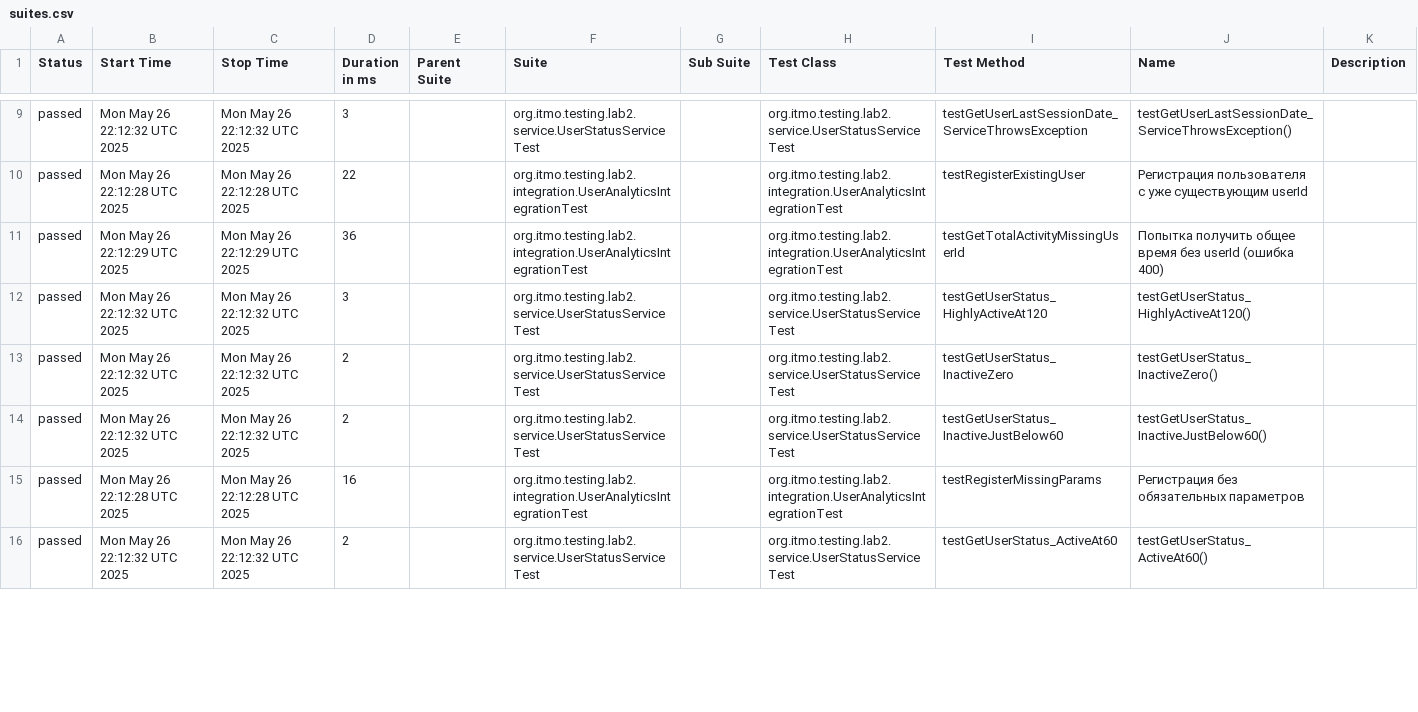
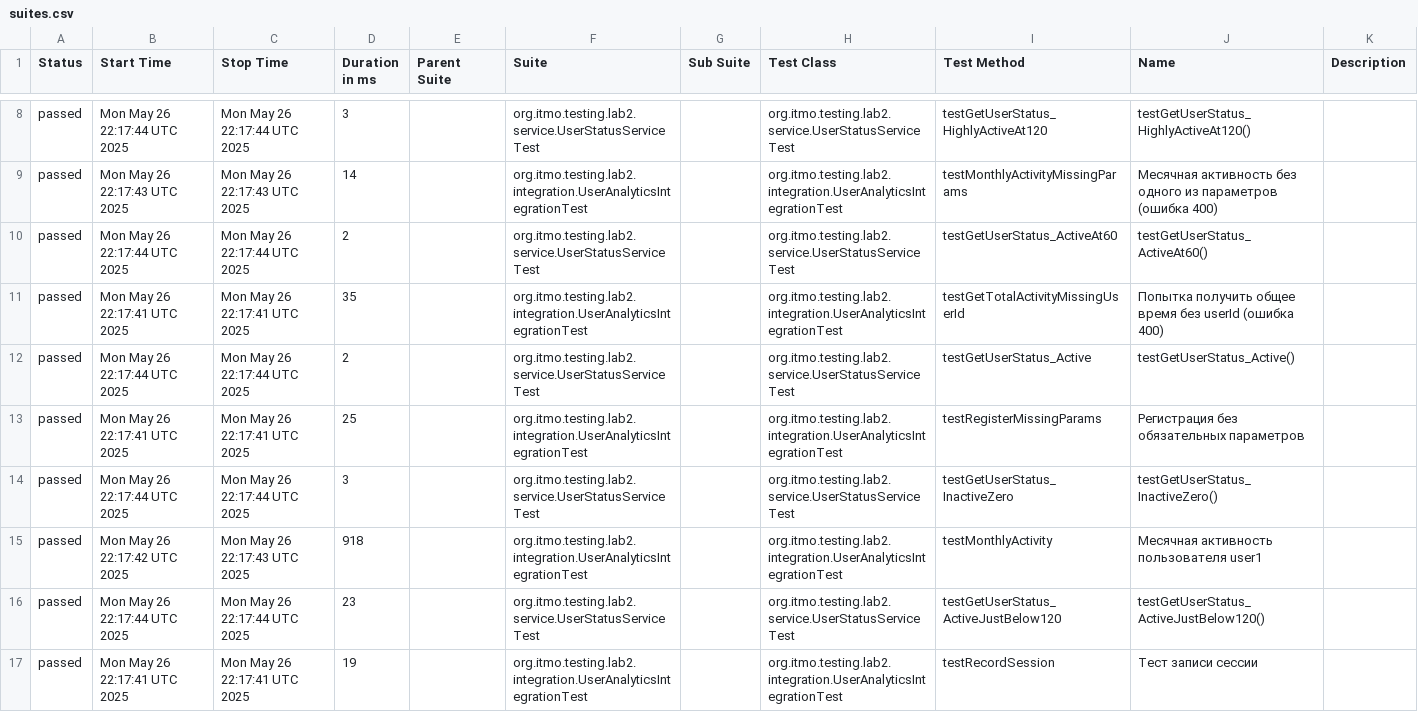
Before and after one commit to Annadobr2/testsoftware2lab, a CSV file: allureReport/data/suites.csv, drawn as a sheet; only a part is shown, gaps mark what is left out; the diff covers the shown part only.

```diff
--- a/allureReport/data/suites.csv
+++ b/allureReport/data/suites.csv
@@ -9,8 +8,10 @@
-"passed","Mon May 26 22:12:32 UTC 2025","Mon May 26 22:12:32 UTC 2025","3","","org.itmo.testing.lab2.service.UserStatusServiceTest","","org.itmo.testing.lab2.service.UserStatusServiceTest","testGetUserLastSessionDate_ServiceThrowsException","testGetUserLastSessionDate_ServiceThrowsException()",""
-"passed","Mon May 26 22:12:28 UTC 2025","Mon May 26 22:12:28 UTC 2025","22","","org.itmo.testing.lab2.integration.UserAnalyticsIntegrationTest","","org.itmo.testing.lab2.integration.UserAnalyticsIntegrationTest","testRegisterExistingUser","Регистрация пользователя с уже существующим userId",""
-"passed","Mon May 26 22:12:29 UTC 2025","Mon May 26 22:12:29 UTC 2025","36","","org.itmo.testing.lab2.integration.UserAnalyticsIntegrationTest","","org.itmo.testing.lab2.integration.UserAnalyticsIntegrationTest","testGetTotalActivityMissingUserId","Попытка получить общее время без userId (ошибка 400)",""
-"passed","Mon May 26 22:12:32 UTC 2025","Mon May 26 22:12:32 UTC 2025","3","","org.itmo.testing.lab2.service.UserStatusServiceTest","","org.itmo.testing.lab2.service.UserStatusServiceTest","testGetUserStatus_HighlyActiveAt120","testGetUserStatus_HighlyActiveAt120()",""
-"passed","Mon May 26 22:12:32 UTC 2025","Mon May 26 22:12:32 UTC 2025","2","","org.itmo.testing.lab2.service.UserStatusServiceTest","","org.itmo.testing.lab2.service.UserStatusServiceTest","testGetUserStatus_InactiveZero","testGetUserStatus_InactiveZero()",""
-"passed","Mon May 26 22:12:32 UTC 2025","Mon May 26 22:12:32 UTC 2025","2","","org.itmo.testing.lab2.service.UserStatusServiceTest","","org.itmo.testing.lab2.service.UserStatusServiceTest","testGetUserStatus_InactiveJustBelow60","testGetUserStatus_InactiveJustBelow60()",""
-"passed","Mon May 26 22:12:28 UTC 2025","Mon May 26 22:12:28 UTC 2025","16","","org.itmo.testing.lab2.integration.UserAnalyticsIntegrationTest","","org.itmo.testing.lab2.integration.UserAnalyticsIntegrationTest","testRegisterMissingParams","Регистрация без обязательных параметров",""
-"passed","Mon May 26 22:12:32 UTC 2025","Mon May 26 22:12:32 UTC 2025","2","","org.itmo.testing.lab2.service.UserStatusServiceTest","","org.itmo.testing.lab2.service.UserStatusServiceTest","testGetUserStatus_ActiveAt60","testGetUserStatus_ActiveAt60()",""
+"passed","Mon May 26 22:17:44 UTC 2025","Mon May 26 22:17:44 UTC 2025","3","","org.itmo.testing.lab2.service.UserStatusServiceTest","","org.itmo.testing.lab2.service.UserStatusServiceTest","testGetUserStatus_HighlyActiveAt120","testGetUserStatus_HighlyActiveAt120()",""
+"passed","Mon May 26 22:17:43 UTC 2025","Mon May 26 22:17:43 UTC 2025","14","","org.itmo.testing.lab2.integration.UserAnalyticsIntegrationTest","","org.itmo.testing.lab2.integration.UserAnalyticsIntegrationTest","testMonthlyActivityMissingParams","Месячная активность без одного из параметров (ошибка 400)",""
+"passed","Mon May 26 22:17:44 UTC 2025","Mon May 26 22:17:44 UTC 2025","2","","org.itmo.testing.lab2.service.UserStatusServiceTest","","org.itmo.testing.lab2.service.UserStatusServiceTest","testGetUserStatus_ActiveAt60","testGetUserStatus_ActiveAt60()",""
+"passed","Mon May 26 22:17:41 UTC 2025","Mon May 26 22:17:41 UTC 2025","35","","org.itmo.testing.lab2.integration.UserAnalyticsIntegrationTest","","org.itmo.testing.lab2.integration.UserAnalyticsIntegrationTest","testGetTotalActivityMissingUserId","Попытка получить общее время без userId (ошибка 400)",""
+"passed","Mon May 26 22:17:44 UTC 2025","Mon May 26 22:17:44 UTC 2025","2","","org.itmo.testing.lab2.service.UserStatusServiceTest","","org.itmo.testing.lab2.service.UserStatusServiceTest","testGetUserStatus_Active","testGetUserStatus_Active()",""
+"passed","Mon May 26 22:17:41 UTC 2025","Mon May 26 22:17:41 UTC 2025","25","","org.itmo.testing.lab2.integration.UserAnalyticsIntegrationTest","","org.itmo.testing.lab2.integration.UserAnalyticsIntegrationTest","testRegisterMissingParams","Регистрация без обязательных параметров",""
+"passed","Mon May 26 22:17:44 UTC 2025","Mon May 26 22:17:44 UTC 2025","3","","org.itmo.testing.lab2.service.UserStatusServiceTest","","org.itmo.testing.lab2.service.UserStatusServiceTest","testGetUserStatus_InactiveZero","testGetUserStatus_InactiveZero()",""
+"passed","Mon May 26 22:17:42 UTC 2025","Mon May 26 22:17:43 UTC 2025","918","","org.itmo.testing.lab2.integration.UserAnalyticsIntegrationTest","","org.itmo.testing.lab2.integration.UserAnalyticsIntegrationTest","testMonthlyActivity","Месячная активность пользователя user1",""
+"passed","Mon May 26 22:17:44 UTC 2025","Mon May 26 22:17:44 UTC 2025","23","","org.itmo.testing.lab2.service.UserStatusServiceTest","","org.itmo.testing.lab2.service.UserStatusServiceTest","testGetUserStatus_ActiveJustBelow120","testGetUserStatus_ActiveJustBelow120()",""
+"passed","Mon May 26 22:17:41 UTC 2025","Mon May 26 22:17:41 UTC 2025","19","","org.itmo.testing.lab2.integration.UserAnalyticsIntegrationTest","","org.itmo.testing.lab2.integration.UserAnalyticsIntegrationTest","testRecordSession","Тест записи сессии",""
```
Also changed, not shown: 2 removed rows and 68 edited cells elsewhere in this file, 59 other files.
